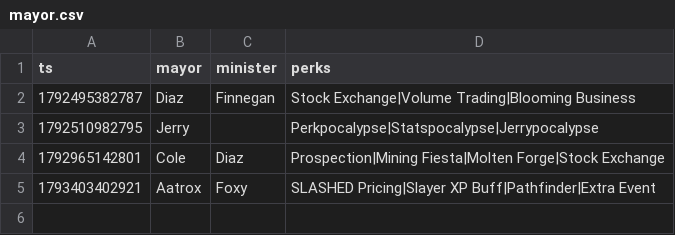
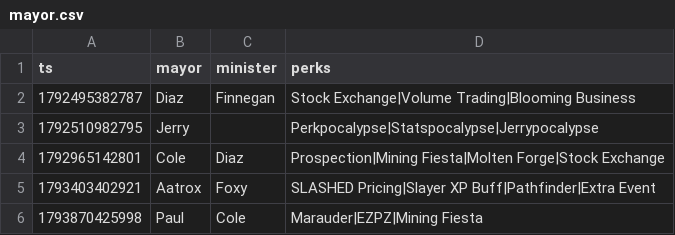
Before and after one commit to faibleds-del/bazaar-ml, a CSV file: data/mayor.csv, drawn as a sheet.

```diff
--- a/data/mayor.csv
+++ b/data/mayor.csv
@@ -5 +5,2 @@ ts,mayor,minister,perks
 1793403402921,Aatrox,Foxy,SLASHED Pricing|Slayer XP Buff|Pathfinder|Extra Event
+1793870425998,Paul,Cole,Marauder|EZPZ|Mining Fiesta
```
Also changed, not shown: 1 other file.
